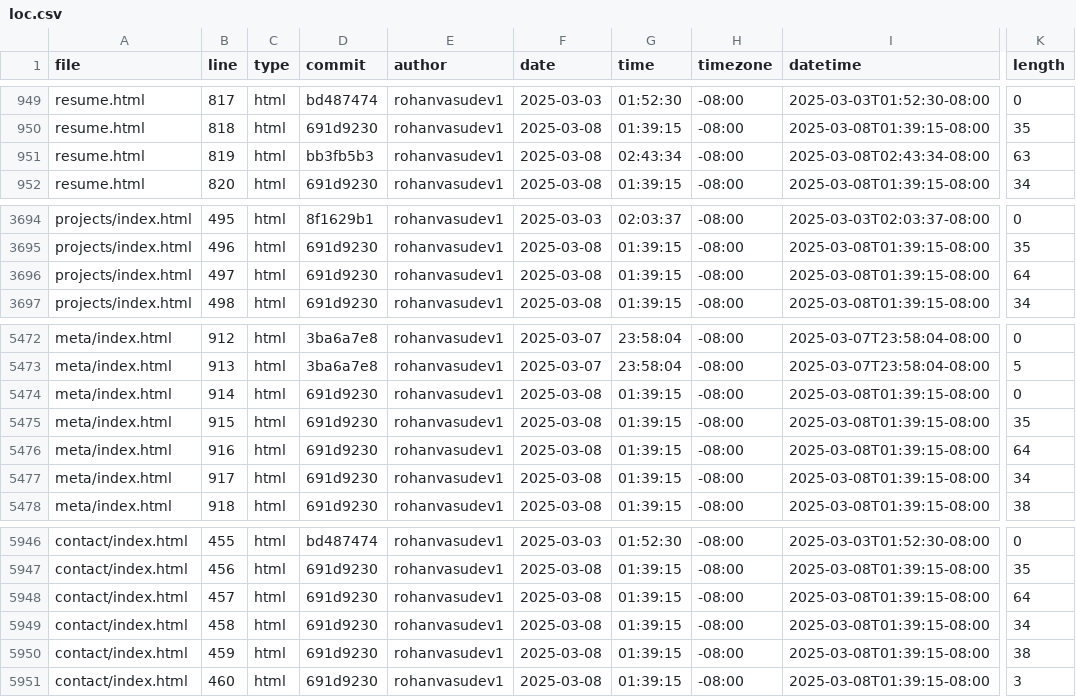
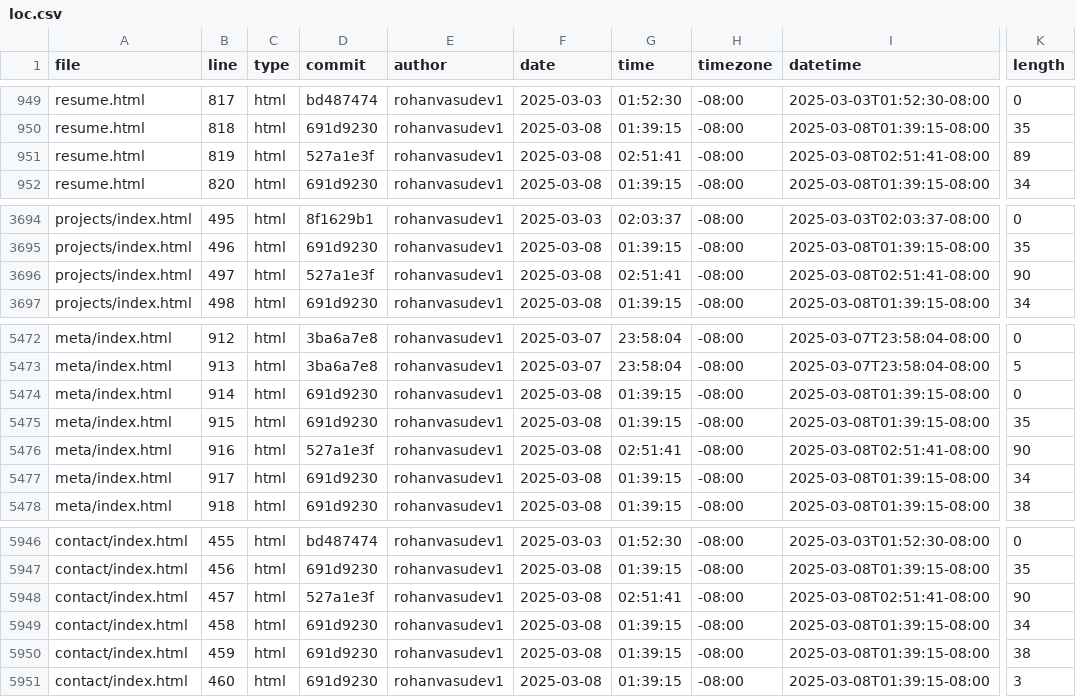
Before and after one commit to Rohanvasudev1/portfolio, a CSV file: meta/loc.csv, drawn as a sheet; only a part is shown, gaps mark what is left out; the diff names each change by its address in the sheet, - before the commit and + after, or states it on an @@ line.

```diff
--- a/meta/loc.csv
+++ b/meta/loc.csv
-D951 (commit): bb3fb5b3
+D951 (commit): 527a1e3f
-G951 (time): 02:43:34
+G951 (time): 02:51:41
-I951 (datetime): 2025-03-08T02:43:34-08:00
+I951 (datetime): 2025-03-08T02:51:41-08:00
-K951 (length): 63
+K951 (length): 89
-D3696 (commit): 691d9230
+D3696 (commit): 527a1e3f
-G3696 (time): 01:39:15
+G3696 (time): 02:51:41
-I3696 (datetime): 2025-03-08T01:39:15-08:00
+I3696 (datetime): 2025-03-08T02:51:41-08:00
-K3696 (length): 64
+K3696 (length): 90
-D5476 (commit): 691d9230
+D5476 (commit): 527a1e3f
-G5476 (time): 01:39:15
+G5476 (time): 02:51:41
-I5476 (datetime): 2025-03-08T01:39:15-08:00
+I5476 (datetime): 2025-03-08T02:51:41-08:00
-K5476 (length): 64
+K5476 (length): 90
-D5948 (commit): 691d9230
+D5948 (commit): 527a1e3f
-G5948 (time): 01:39:15
+G5948 (time): 02:51:41
-I5948 (datetime): 2025-03-08T01:39:15-08:00
+I5948 (datetime): 2025-03-08T02:51:41-08:00
-K5948 (length): 64
+K5948 (length): 90
```
